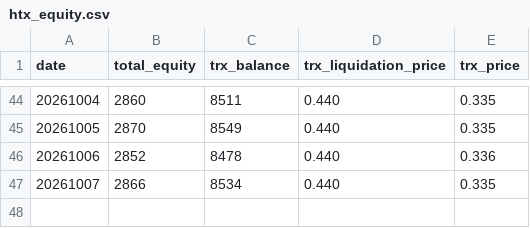
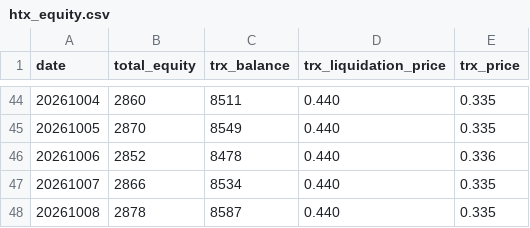
Before and after one commit to stacklix/storage, a CSV file: data/htx_equity.csv, drawn as a sheet; only a part is shown, gaps mark what is left out; the diff names each change by its address in the sheet, - before the commit and + after, or states it on an @@ line.

```diff
--- a/data/htx_equity.csv
+++ b/data/htx_equity.csv
+row 48: 20261008 | 2878 | 8587 | 0.440 | 0.335
```
